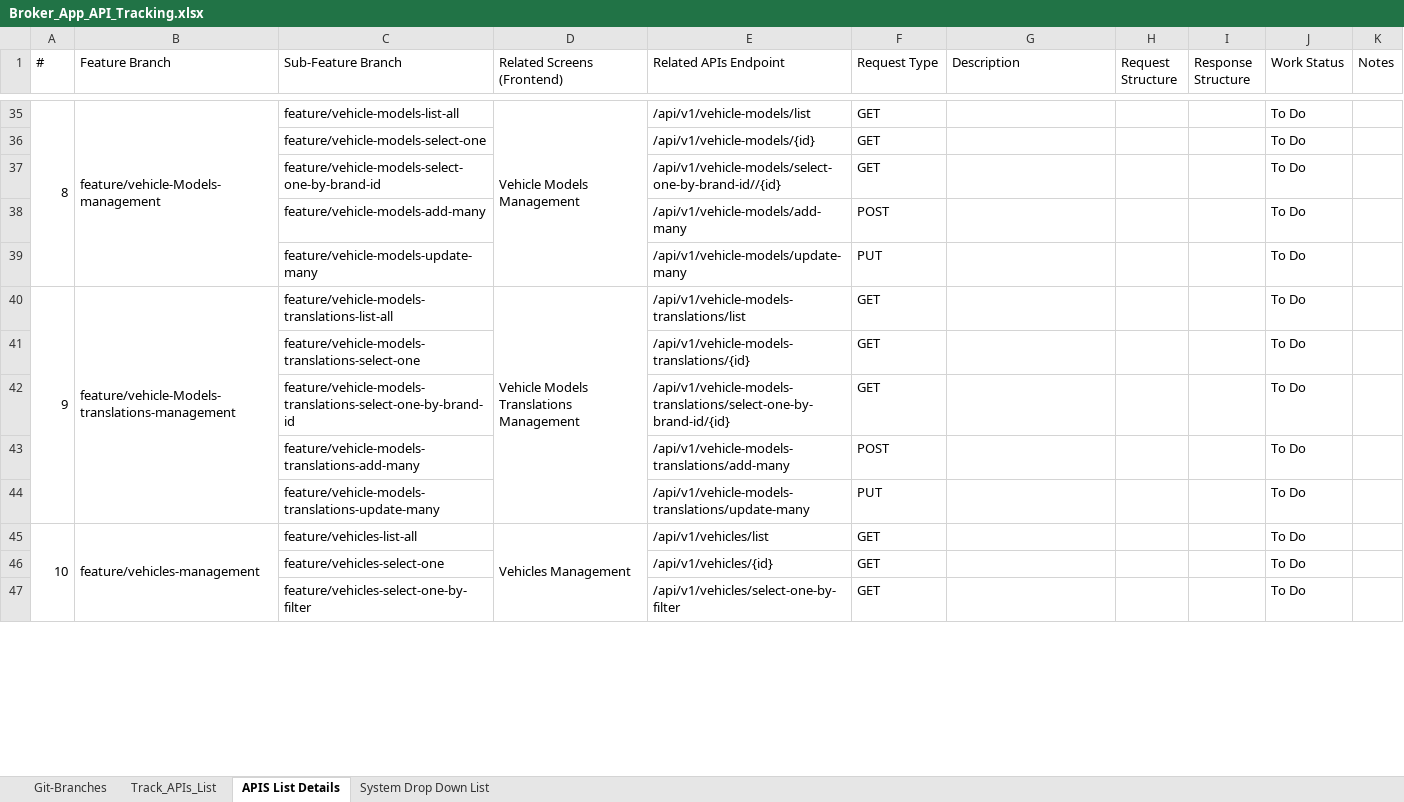
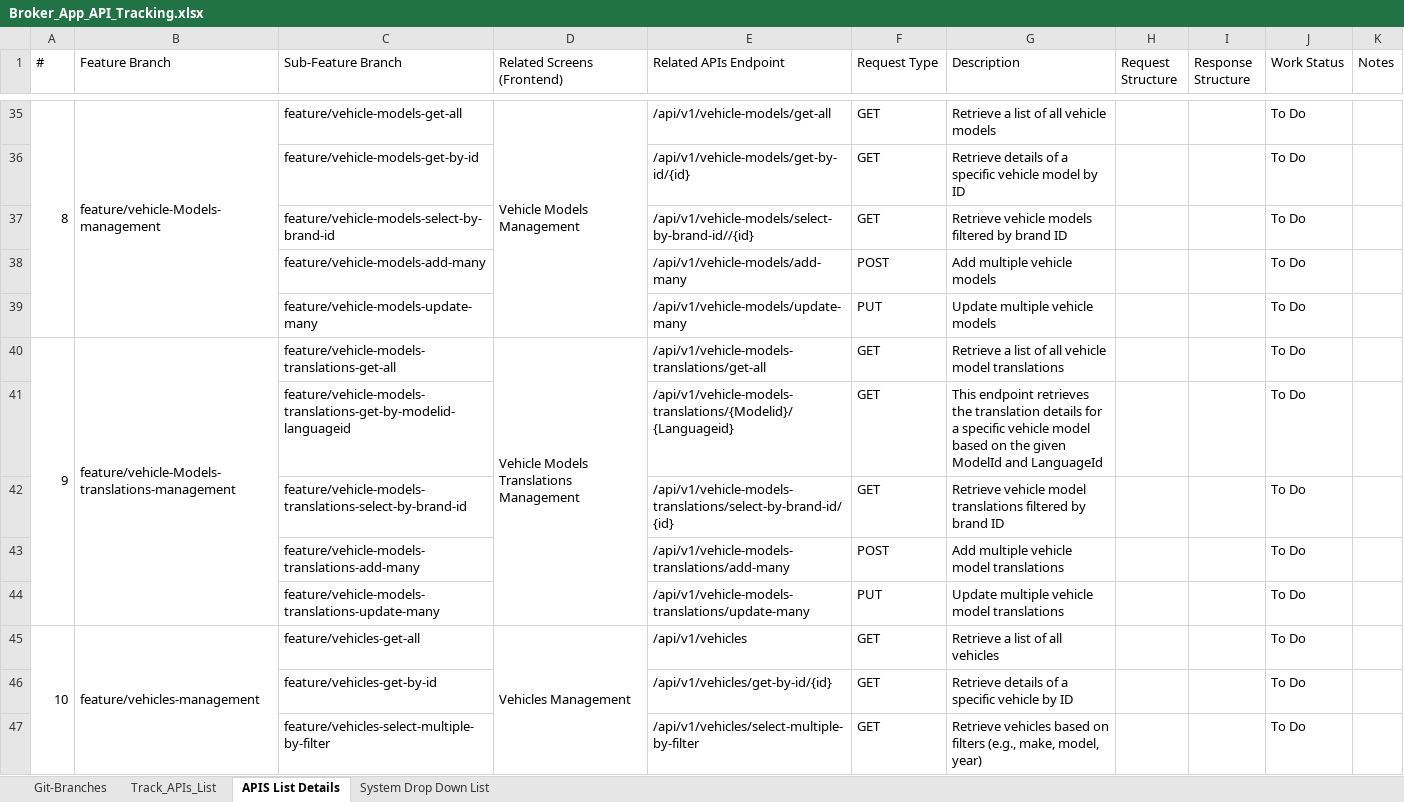
Before and after one commit to AhmedAhmedSakran/MeBroker-Backend, an Excel workbook: Project_Docs/Broker_App_API_Tracking.xlsx, sheet APIS List Details, drawn as a sheet; only a part is shown, gaps mark what is left out; values as stored, in another font and other column widths than the file's, no cell formats; the diff covers the shown part only; the diff names each change by its address in the sheet, - before the commit and + after, or states it on an @@ line.

```diff
--- a/Project_Docs/Broker_App_API_Tracking.xlsx (sheet APIS List Details)
+++ b/Project_Docs/Broker_App_API_Tracking.xlsx (sheet APIS List Details)
-C35 (Sub-Feature Branch): feature/vehicle-models-list-all
+C35 (Sub-Feature Branch): feature/vehicle-models-get-all
-E35 (Related APIs Endpoint): /api/v1/vehicle-models/list
+E35 (Related APIs Endpoint): /api/v1/vehicle-models/get-all
-G35 (Description): (empty)
+G35 (Description): Retrieve a list of all vehicle models
-C36 (Sub-Feature Branch): feature/vehicle-models-select-one
+C36 (Sub-Feature Branch): feature/vehicle-models-get-by-id
-E36 (Related APIs Endpoint): /api/v1/vehicle-models/{id}
+E36 (Related APIs Endpoint): /api/v1/vehicle-models/get-by-id/{id}
-G36 (Description): (empty)
+G36 (Description): Retrieve details of a specific vehicle model by ID
-C37 (Sub-Feature Branch): feature/vehicle-models-select-one-by-brand-id
+C37 (Sub-Feature Branch): feature/vehicle-models-select-by-brand-id
-E37 (Related APIs Endpoint): /api/v1/vehicle-models/select-one-by-brand-id//{id}
+E37 (Related APIs Endpoint): /api/v1/vehicle-models/select-by-brand-id//{id}
-G37 (Description): (empty)
+G37 (Description): Retrieve vehicle models filtered by brand ID
-G38 (Description): (empty)
+G38 (Description): Add multiple vehicle models
-G39 (Description): (empty)
+G39 (Description): Update multiple vehicle models
-C40 (Sub-Feature Branch): feature/vehicle-models-translations-list-all
+C40 (Sub-Feature Branch): feature/vehicle-models-translations-get-all
-E40 (Related APIs Endpoint): /api/v1/vehicle-models-translations/list
+E40 (Related APIs Endpoint): /api/v1/vehicle-models-translations/get-all
-G40 (Description): (empty)
+G40 (Description): Retrieve a list of all vehicle model translations
-C41 (Sub-Feature Branch): feature/vehicle-models-translations-select-one
+C41 (Sub-Feature Branch): feature/vehicle-models-translations-get-by-modelid-languageid
-E41 (Related APIs Endpoint): /api/v1/vehicle-models-translations/{id}
+E41 (Related APIs Endpoint): /api/v1/vehicle-models-translations/{Modelid}/{Languageid}
-G41 (Description): (empty)
+G41 (Description): This endpoint retrieves the translation details for a specific vehicle model based on the given ModelId and LanguageId
-C42 (Sub-Feature Branch): feature/vehicle-models-translations-select-one-by-brand-id
+C42 (Sub-Feature Branch): feature/vehicle-models-translations-select-by-brand-id
-E42 (Related APIs Endpoint): /api/v1/vehicle-models-translations/select-one-by-brand-id/{id}
+E42 (Related APIs Endpoint): /api/v1/vehicle-models-translations/select-by-brand-id/{id}
-G42 (Description): (empty)
+G42 (Description): Retrieve vehicle model translations filtered by brand ID
-G43 (Description): (empty)
+G43 (Description): Add multiple vehicle model translations
-G44 (Description): (empty)
+G44 (Description): Update multiple vehicle model translations
-C45 (Sub-Feature Branch): feature/vehicles-list-all
+C45 (Sub-Feature Branch): feature/vehicles-get-all
-E45 (Related APIs Endpoint): /api/v1/vehicles/list
+E45 (Related APIs Endpoint): /api/v1/vehicles
-G45 (Description): (empty)
+G45 (Description): Retrieve a list of all vehicles
-C46 (Sub-Feature Branch): feature/vehicles-select-one
+C46 (Sub-Feature Branch): feature/vehicles-get-by-id
-E46 (Related APIs Endpoint): /api/v1/vehicles/{id}
+E46 (Related APIs Endpoint): /api/v1/vehicles/get-by-id/{id}
-G46 (Description): (empty)
+G46 (Description): Retrieve details of a specific vehicle by ID
-C47 (Sub-Feature Branch): feature/vehicles-select-one-by-filter
+C47 (Sub-Feature Branch): feature/vehicles-select-multiple-by-filter
-E47 (Related APIs Endpoint): /api/v1/vehicles/select-one-by-filter
+E47 (Related APIs Endpoint): /api/v1/vehicles/select-multiple-by-filter
-G47 (Description): (empty)
+G47 (Description): Retrieve vehicles based on filters (e.g., make, model, year)
```
Also changed, not shown: 5 added rows, 23 removed rows, 77 edited cells and merged cells elsewhere in this sheet, cell formats.
